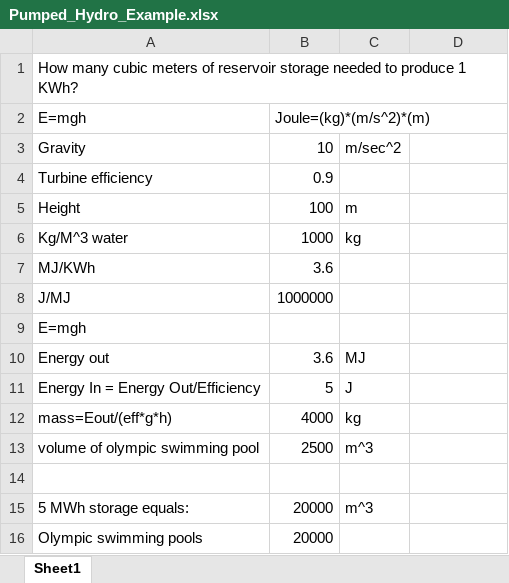
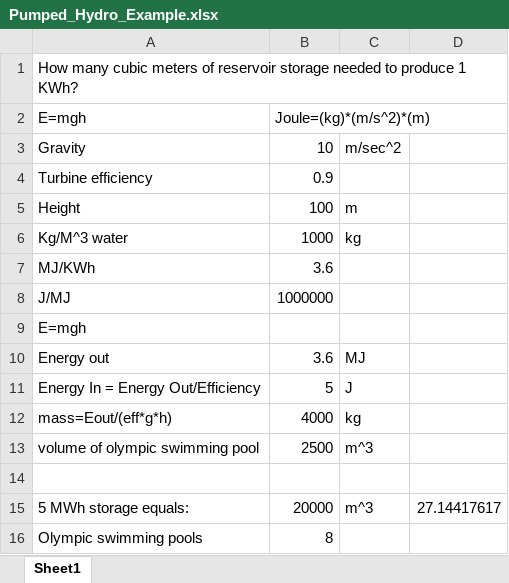
Before and after one commit to Ecohen4/ECREEE, an Excel workbook: Pumped_Hydro_Example.xlsx, sheet Sheet1, drawn as a sheet; values as stored, in another font and other column widths than the file's, no borders; the diff names each change by its address in the sheet, - before the commit and + after, or states it on an @@ line.

```diff
--- a/Pumped_Hydro_Example.xlsx (sheet Sheet1)
+++ b/Pumped_Hydro_Example.xlsx (sheet Sheet1)
-D15: (empty)
+D15: 27.14417617
-B16: 20000
+B16: 8
```
Also changed, not shown: 5 other files.
